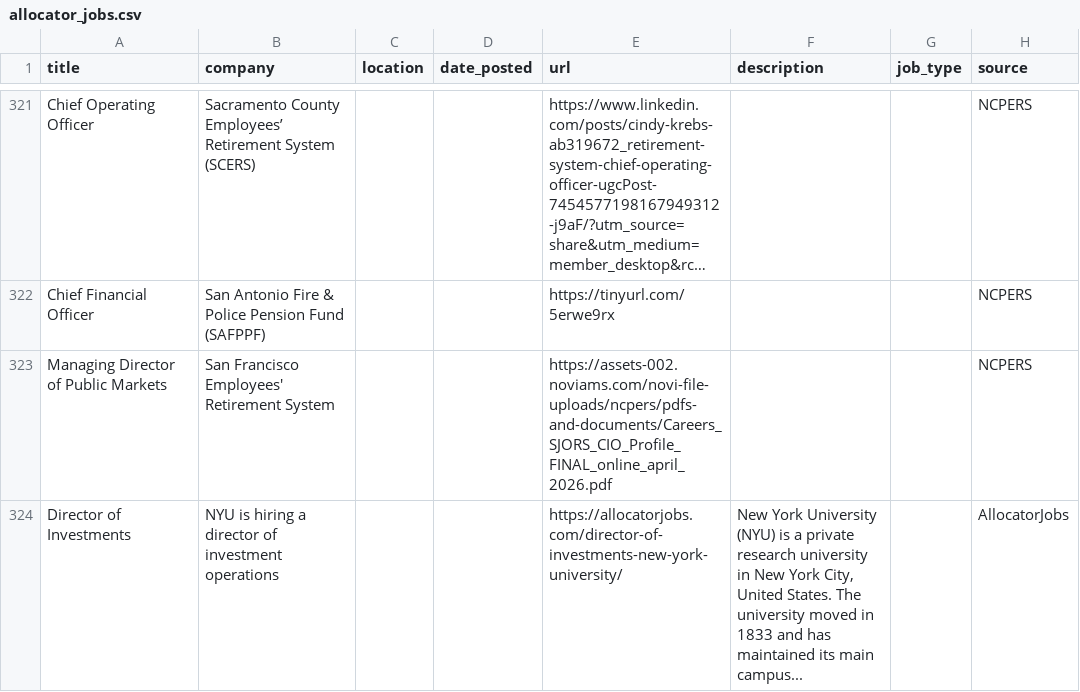
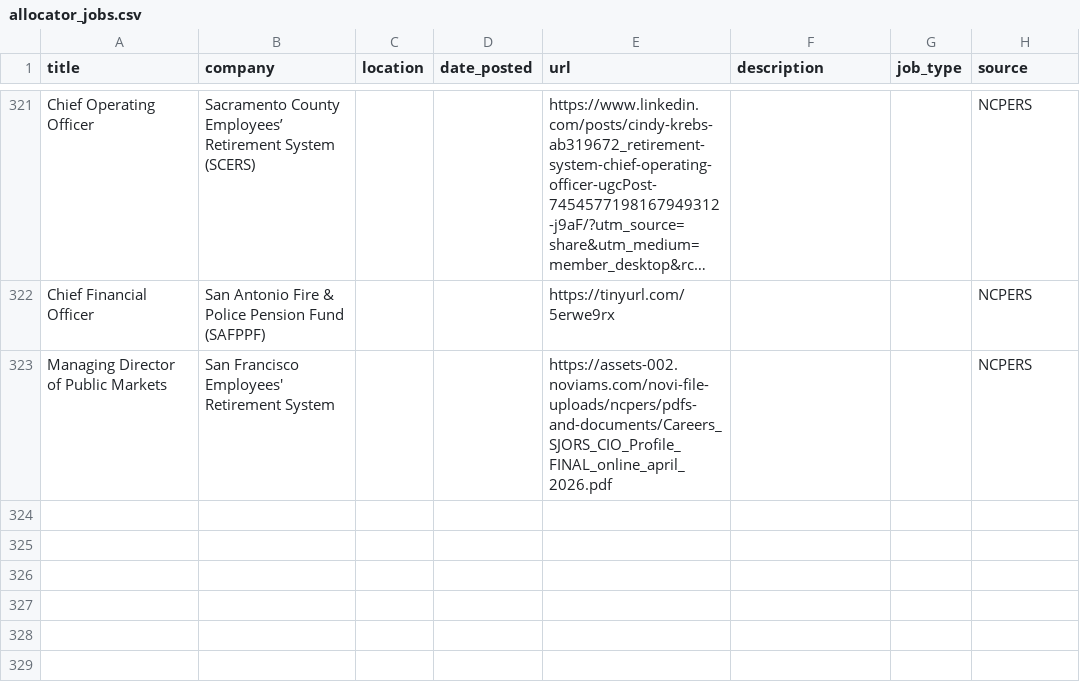
Before and after one commit to kamitchell588/allocator-jobs, a CSV file: allocator_jobs.csv, drawn as a sheet; only a part is shown, gaps mark what is left out; long unchanged cells end in …; removed rows and columns are numbered as before the commit, all else as after; the diff covers the shown part only; the diff names each change by its address in the sheet, - before the commit and + after, or states it on an @@ line.

```diff
--- a/allocator_jobs.csv
+++ b/allocator_jobs.csv
-row 324: Director of Investments | NYU is hiring a director of investment operations |  |  | https://allocatorjobs.com/director-of-investments-new-york-university/ | New York University (NYU) is a private research university in New York City, United States. The university moved in 1833 and has maintained its main campus... |  | AllocatorJobs
```
Also changed, not shown: 1 added row and 2 removed rows elsewhere in this file, 2 other files.
